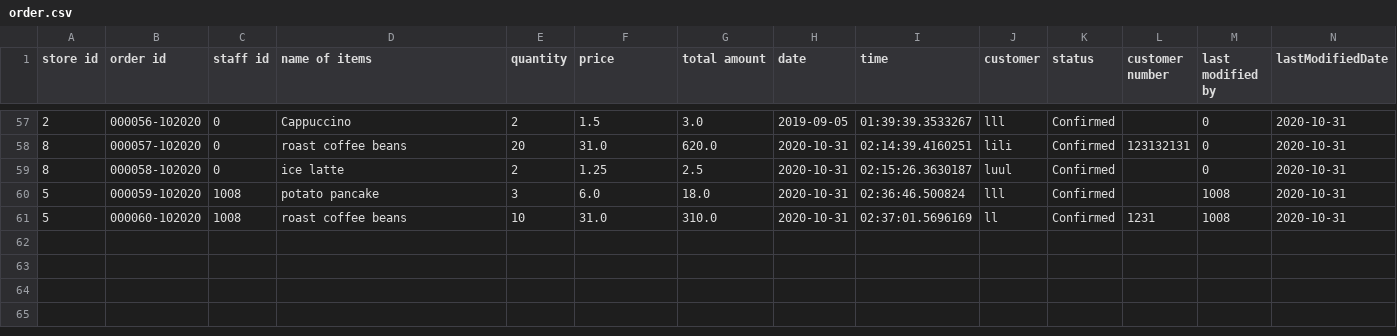
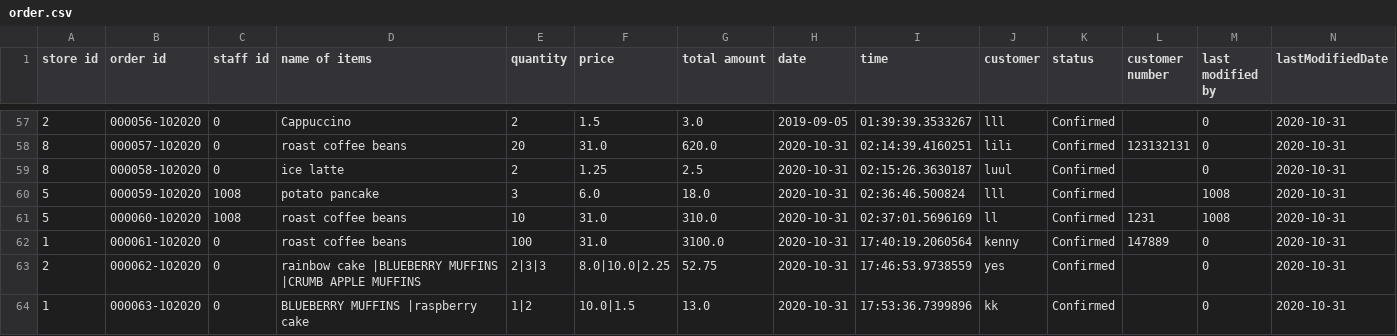
Before and after one commit to ldai0008/BakerySystem, a CSV file: order.csv, drawn as a sheet; only a part is shown, gaps mark what is left out; rows hold the shown columns only; the diff names each change by its address in the sheet, - before the commit and + after, or states it on an @@ line.

```diff
--- a/order.csv
+++ b/order.csv
+row 62: 1 | 000061-102020 | 0 | roast coffee beans | 100 | 31.0 | 3100.0 | 2020-10-31 | 17:40:19.2060564 | kenny | Confirmed | 147889 | 0 | 2020-10-31
+row 63: 2 | 000062-102020 | 0 | rainbow cake |BLUEBERRY MUFFINS |CRUMB APPLE MUFFINS | 2|3|3 | 8.0|10.0|2.25 | 52.75 | 2020-10-31 | 17:46:53.9738559 | yes | Confirmed |  | 0 | 2020-10-31
+row 64: 1 | 000063-102020 | 0 | BLUEBERRY MUFFINS |raspberry cake | 1|2 | 10.0|1.5 | 13.0 | 2020-10-31 | 17:53:36.7399896 | kk | Confirmed |  | 0 | 2020-10-31
```
Also changed, not shown: inventory.csv, 3 other files.
